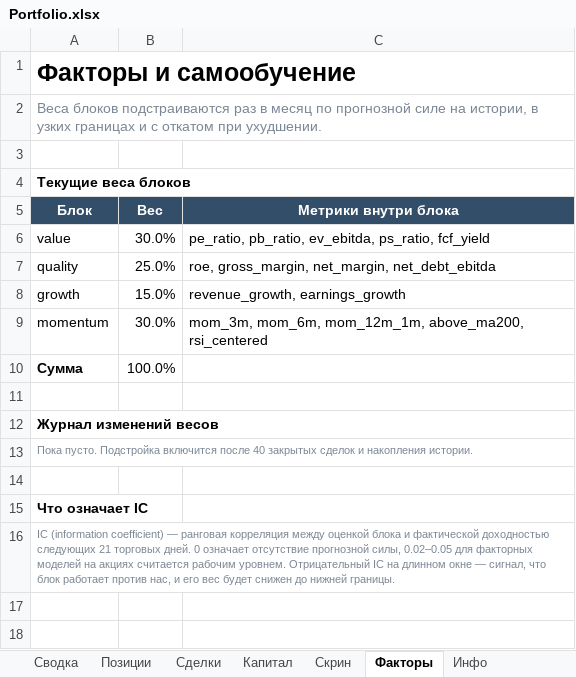
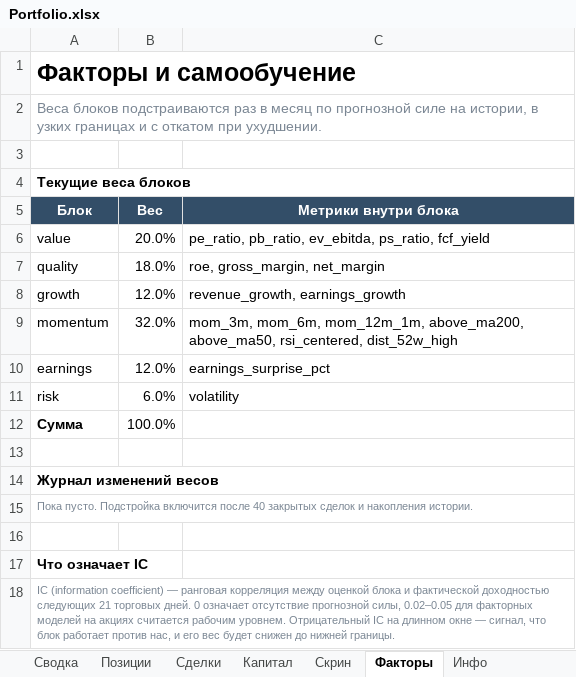
Before and after one commit to Vitoldinijs/sp500-screener, an Excel workbook: Portfolio.xlsx, sheet Факторы, drawn as a sheet; values as stored, in another font and other column widths than the file's, no borders; conditional formats not drawn; the diff names each change by its address in the sheet, - before the commit and + after, or states it on an @@ line.

```diff
--- a/Portfolio.xlsx (sheet Факторы)
+++ b/Portfolio.xlsx (sheet Факторы)
-B6 (Вес): 30.0%
+B6 (Вес): 20.0%
-B7 (Вес): 25.0%
+B7 (Вес): 18.0%
-C7 (Метрики внутри блока): roe, gross_margin, net_margin, net_debt_ebitda
+C7 (Метрики внутри блока): roe, gross_margin, net_margin
-B8 (Вес): 15.0%
+B8 (Вес): 12.0%
-B9 (Вес): 30.0%
+B9 (Вес): 32.0%
-C9 (Метрики внутри блока): …mom_12m_1m, above_ma200, rsi_centered
+C9 (Метрики внутри блока): …mom_12m_1m, above_ma200, above_ma50, rsi_centered, dist_52w_high
+row 10: earnings | 12.0% | earnings_surprise_pct
+row 11: risk | 6.0% | volatility
```
Also changed, not shown: sheet Скрин, sheet Инфо, sheet Сводка, 4 other files.
